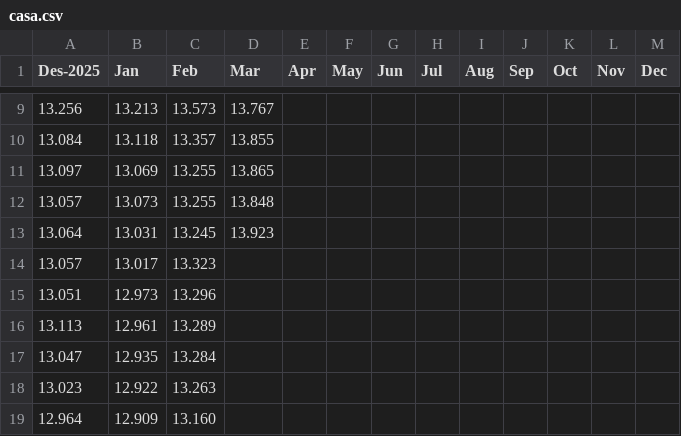
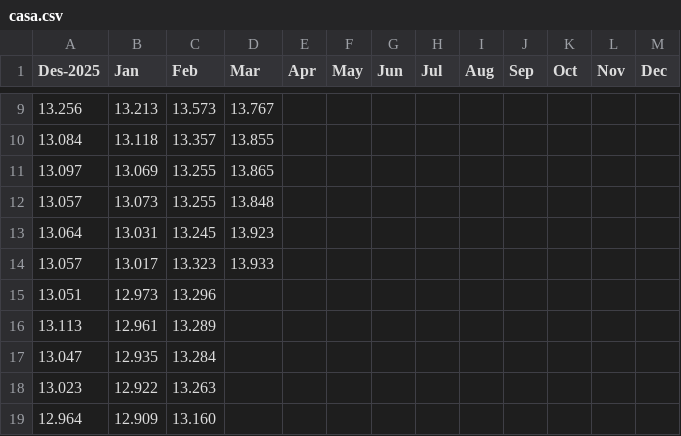
Before and after one commit to alganii14/new_grafik, a CSV file: csv kc only/casa.csv, drawn as a sheet; only a part is shown, gaps mark what is left out.

```diff
--- a/csv kc only/casa.csv
+++ b/csv kc only/casa.csv
@@ -13,3 +13,3 @@ Des-2025,Jan,Feb,Mar,Apr,May,Jun,Jul,Aug,Sep,Oct,Nov,Dec
 13.064,13.031,13.245,13.923,,,,,,,,,
-13.057,13.017,13.323,,,,,,,,,,
+13.057,13.017,13.323,13.933,,,,,,,,,
 13.051,12.973,13.296,,,,,,,,,,
```
Also changed, not shown: csv kc only/dpk.csv, csv kc only/tabungan.csv, 12 other files.
